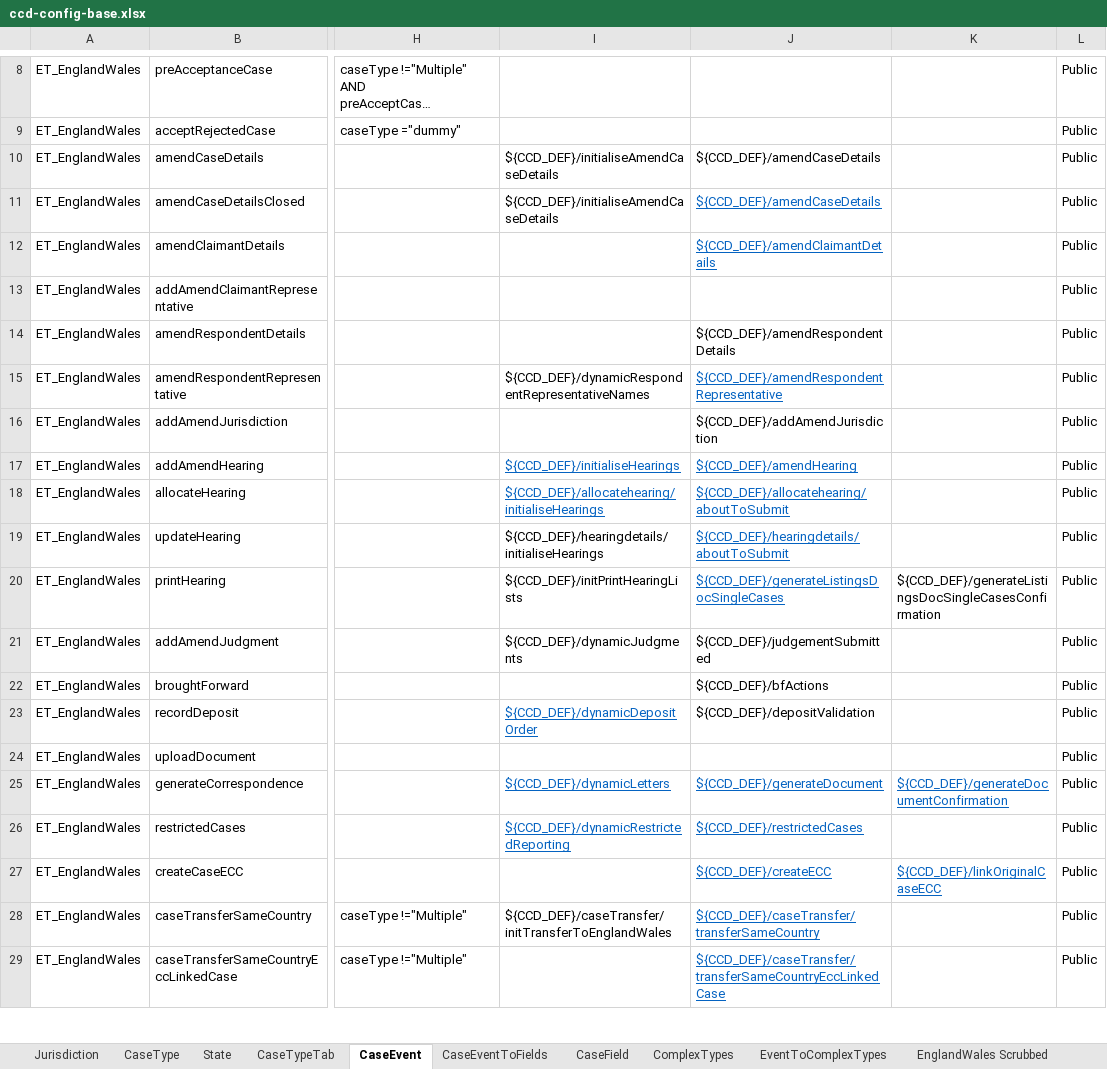
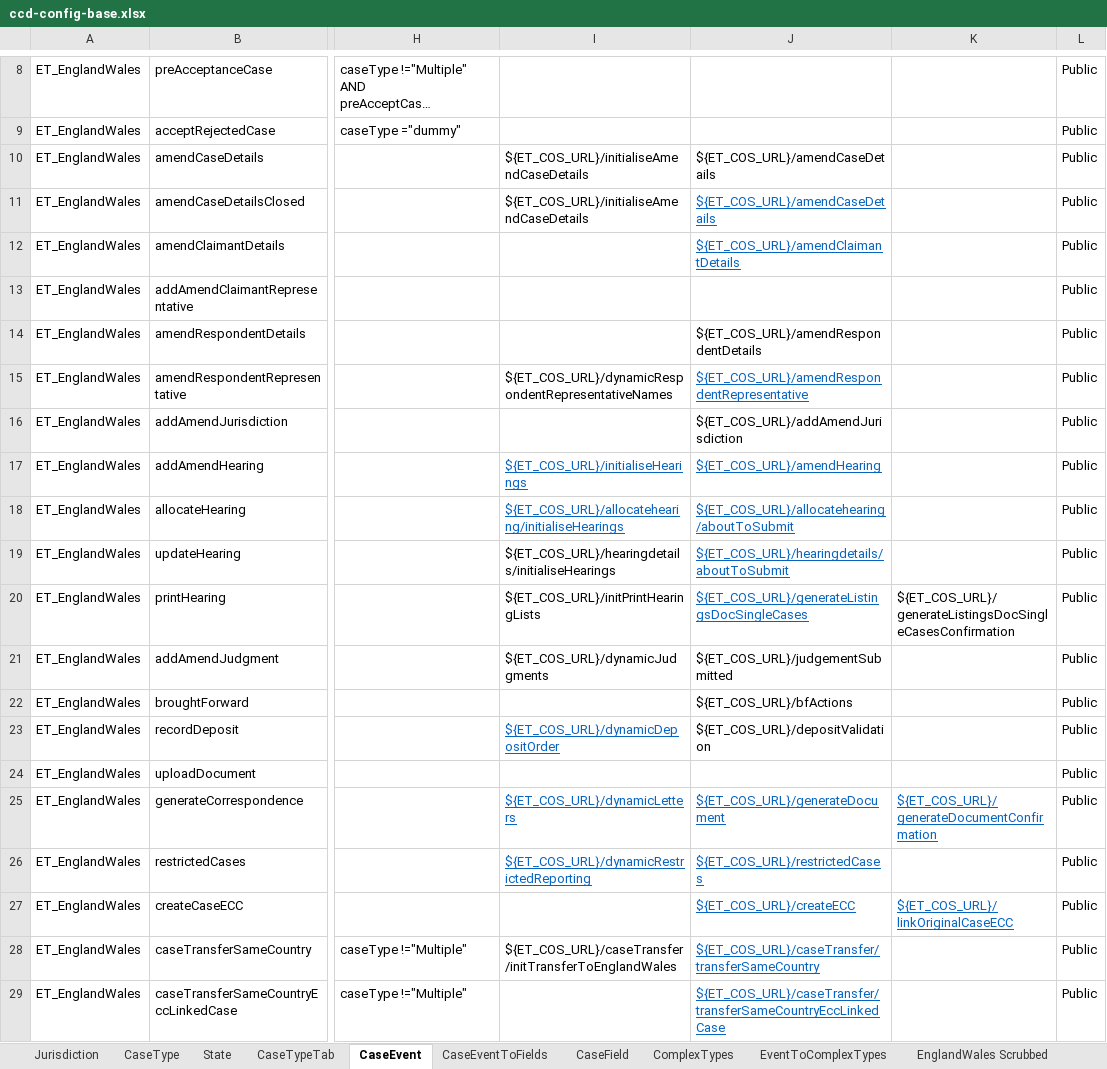
Before and after one commit to hmcts/et-ccd-definitions-englandwales, an Excel workbook: definitions/xlsx/ccd-config-base.xlsx, sheet CaseEvent, drawn as a sheet; only a part is shown, gaps mark what is left out; long unchanged cells end in …; values as stored, in another font and other column widths than the file's, no borders; the diff covers the shown part only; the diff names each change by its address in the sheet, - before the commit and + after, or states it on an @@ line.

```diff
--- a/definitions/xlsx/ccd-config-base.xlsx (sheet CaseEvent)
+++ b/definitions/xlsx/ccd-config-base.xlsx (sheet CaseEvent)
-I10:I11: ${CCD_DEF}/initialiseAmendCaseDetails
+I10:I11: ${ET_COS_URL}/initialiseAmendCaseDetails
-J10:J11: ${CCD_DEF}/amendCaseDetails
+J10:J11: ${ET_COS_URL}/amendCaseDetails
-J12: ${CCD_DEF}/amendClaimantDetails
+J12: ${ET_COS_URL}/amendClaimantDetails
-J14: ${CCD_DEF}/amendRespondentDetails
+J14: ${ET_COS_URL}/amendRespondentDetails
-I15: ${CCD_DEF}/dynamicRespondentRepresentativeNames
+I15: ${ET_COS_URL}/dynamicRespondentRepresentativeNames
-J15: ${CCD_DEF}/amendRespondentRepresentative
+J15: ${ET_COS_URL}/amendRespondentRepresentative
-J16: ${CCD_DEF}/addAmendJurisdiction
+J16: ${ET_COS_URL}/addAmendJurisdiction
-I17: ${CCD_DEF}/initialiseHearings
+I17: ${ET_COS_URL}/initialiseHearings
-J17: ${CCD_DEF}/amendHearing
+J17: ${ET_COS_URL}/amendHearing
-I18: ${CCD_DEF}/allocatehearing/initialiseHearings
+I18: ${ET_COS_URL}/allocatehearing/initialiseHearings
-J18: ${CCD_DEF}/allocatehearing/aboutToSubmit
+J18: ${ET_COS_URL}/allocatehearing/aboutToSubmit
-I19: ${CCD_DEF}/hearingdetails/initialiseHearings
+I19: ${ET_COS_URL}/hearingdetails/initialiseHearings
-J19: ${CCD_DEF}/hearingdetails/aboutToSubmit
+J19: ${ET_COS_URL}/hearingdetails/aboutToSubmit
-I20: ${CCD_DEF}/initPrintHearingLists
+I20: ${ET_COS_URL}/initPrintHearingLists
-J20: ${CCD_DEF}/generateListingsDocSingleCases
+J20: ${ET_COS_URL}/generateListingsDocSingleCases
-K20: ${CCD_DEF}/generateListingsDocSingleCasesConfirmation
+K20: ${ET_COS_URL}/generateListingsDocSingleCasesConfirmation
-I21: ${CCD_DEF}/dynamicJudgments
+I21: ${ET_COS_URL}/dynamicJudgments
-J21: ${CCD_DEF}/judgementSubmitted
+J21: ${ET_COS_URL}/judgementSubmitted
-J22: ${CCD_DEF}/bfActions
+J22: ${ET_COS_URL}/bfActions
-I23: ${CCD_DEF}/dynamicDepositOrder
+I23: ${ET_COS_URL}/dynamicDepositOrder
-J23: ${CCD_DEF}/depositValidation
+J23: ${ET_COS_URL}/depositValidation
-I25: ${CCD_DEF}/dynamicLetters
+I25: ${ET_COS_URL}/dynamicLetters
-J25: ${CCD_DEF}/generateDocument
+J25: ${ET_COS_URL}/generateDocument
-K25: ${CCD_DEF}/generateDocumentConfirmation
+K25: ${ET_COS_URL}/generateDocumentConfirmation
-I26: ${CCD_DEF}/dynamicRestrictedReporting
+I26: ${ET_COS_URL}/dynamicRestrictedReporting
-J26: ${CCD_DEF}/restrictedCases
+J26: ${ET_COS_URL}/restrictedCases
-J27: ${CCD_DEF}/createECC
+J27: ${ET_COS_URL}/createECC
-K27: ${CCD_DEF}/linkOriginalCaseECC
+K27: ${ET_COS_URL}/linkOriginalCaseECC
-I28: ${CCD_DEF}/caseTransfer/initTransferToEnglandWales
+I28: ${ET_COS_URL}/caseTransfer/initTransferToEnglandWales
-J28: ${CCD_DEF}/caseTransfer/transferSameCountry
+J28: ${ET_COS_URL}/caseTransfer/transferSameCountry
-J29: ${CCD_DEF}/caseTransfer/transferSameCountryEccLinkedCase
+J29: ${ET_COS_URL}/caseTransfer/transferSameCountryEccLinkedCase
```
Also changed, not shown: 39 edited cells elsewhere in this sheet, sheet CaseEventToFields, sheet CaseType, 5 other files.
